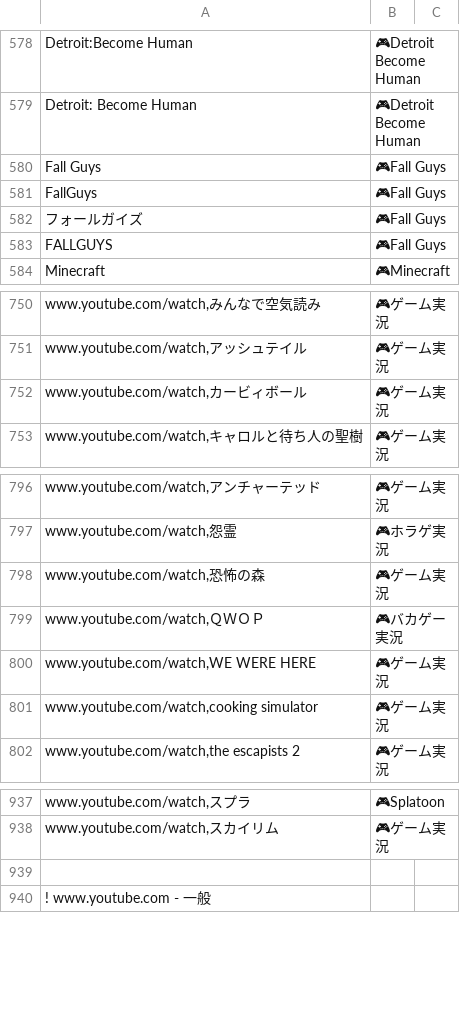
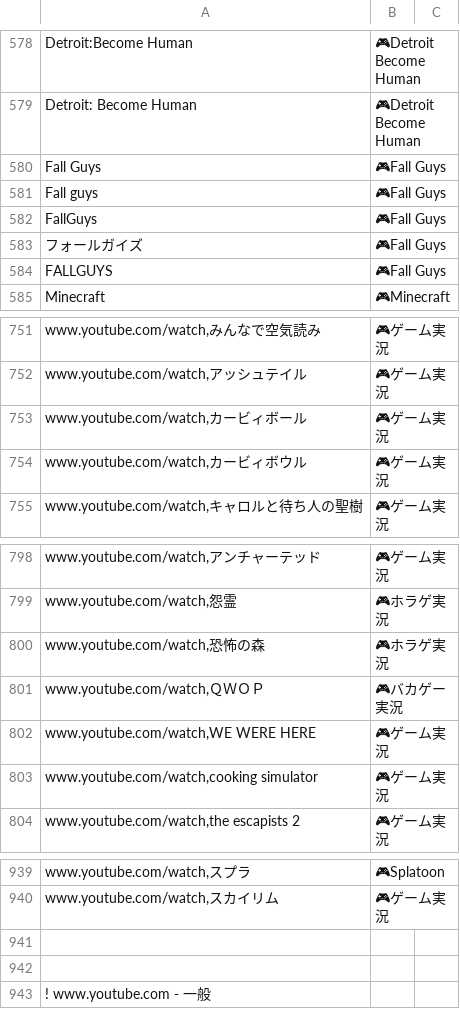
Before and after one commit to aods1004/my-dict, a TSV file: data/tags_extract_keywords.tsv, drawn as a sheet; only a part is shown, gaps mark what is left out; the diff covers the shown part only.

```diff
--- a/data/tags_extract_keywords.tsv
+++ b/data/tags_extract_keywords.tsv
@@ -580,2 +580,3 @@ Detroit: Become Human	🎮Detroit Become Human
 Fall Guys	🎮Fall Guys
+Fall guys	🎮Fall Guys
 FallGuys	🎮Fall Guys
@@ -752,2 +753,3 @@ www.youtube.com/watch,アッシュテイル	🎮ゲーム実況
 www.youtube.com/watch,カービィボール	🎮ゲーム実況
+www.youtube.com/watch,カービィボウル	🎮ゲーム実況
 www.youtube.com/watch,キャロルと待ち人の聖樹	🎮ゲーム実況
@@ -797,3 +799,3 @@ www.youtube.com/watch,アンチャーテッド	🎮ゲーム実況
 www.youtube.com/watch,怨霊	🎮ホラゲ実況
-www.youtube.com/watch,恐怖の森	🎮ゲーム実況
+www.youtube.com/watch,恐怖の森	🎮ホラゲ実況
 www.youtube.com/watch,ＱＷＯＰ	🎮バカゲー実況
@@ -939,2 +941,3 @@ www.youtube.com/watch,スカイリム	🎮ゲーム実況
 
+
 ! www.youtube.com - 一般
```
Also changed, not shown: 29 added rows elsewhere in this file, data/hatebu_noun_list.tsv, data/list_nijisanji_ch.tsv, 7 other files.
